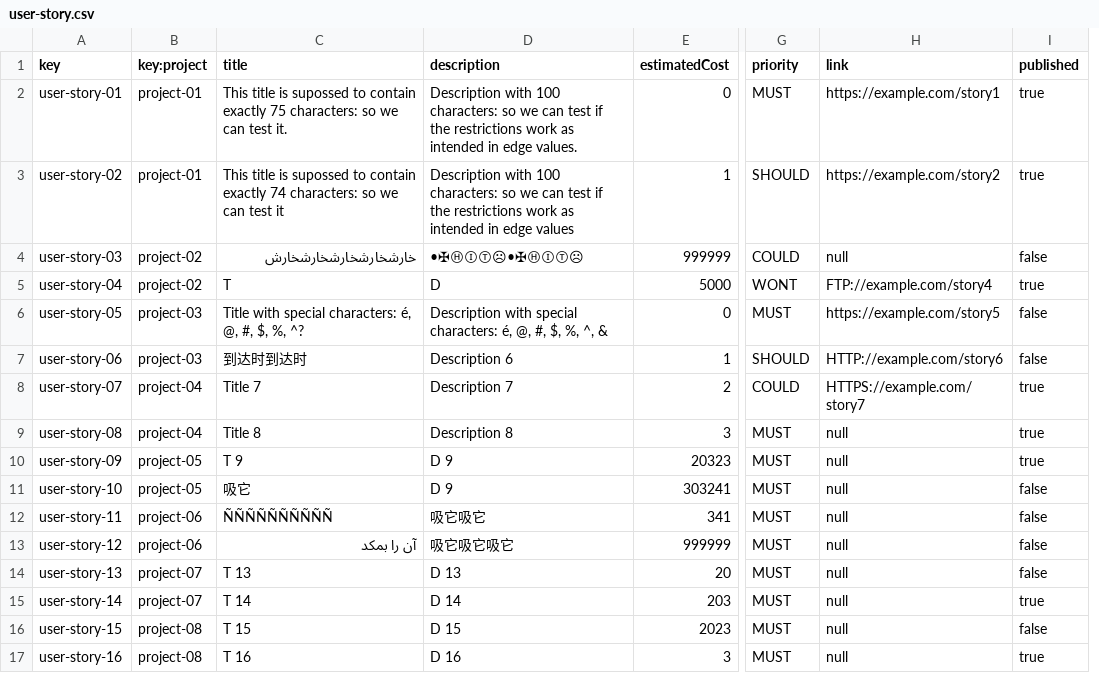
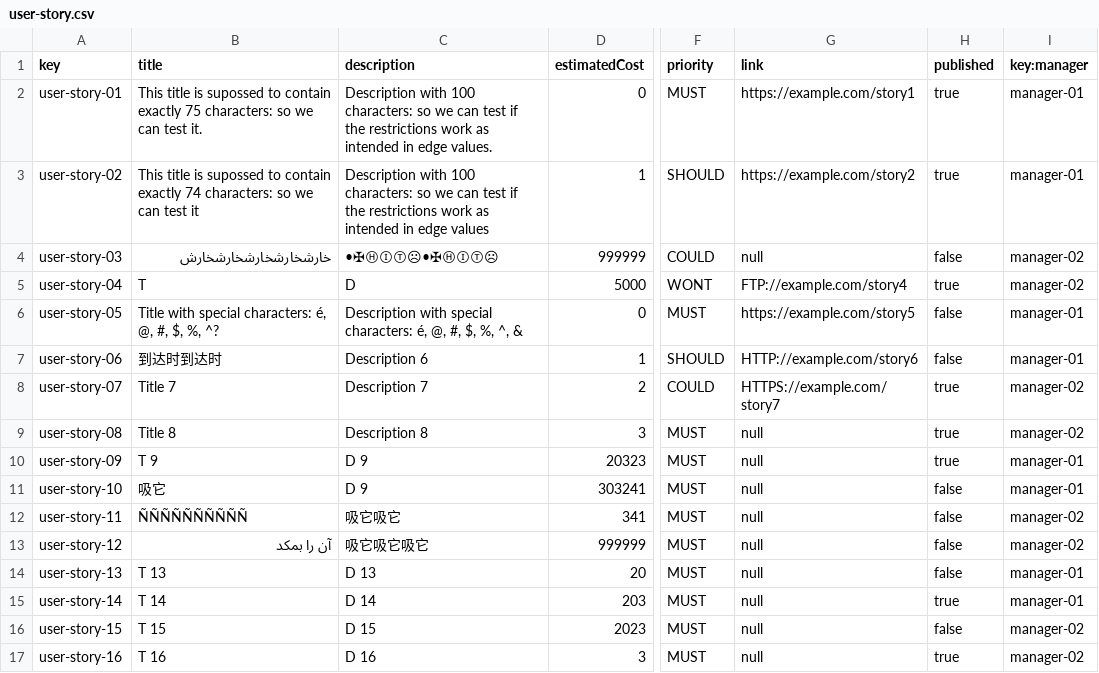
Before and after one commit to DP2-C1-020/Acme-SF-D01, a CSV file: src/main/webapp/WEB-INF/resources/sample-data/user-story.csv, drawn as a sheet; only a part is shown, gaps mark what is left out; removed rows and columns are numbered as before the commit, all else as after; the diff names each change by its address in the sheet, - before the commit and + after, or states it on an @@ line.

```diff
--- a/src/main/webapp/WEB-INF/resources/sample-data/user-story.csv
+++ b/src/main/webapp/WEB-INF/resources/sample-data/user-story.csv
-column B (key:project), rows 2-17: project-01 | project-01 | project-02 | project-02 | project-03 | project-03 | project-04 | project-04 | project-05 | project-05 | project-06 | project-06 | project-07 | project-07 | project-08 | project-08
+column I (key:manager), rows 2-17: manager-01 | manager-01 | manager-02 | manager-02 | manager-01 | manager-01 | manager-02 | manager-02 | manager-01 | manager-01 | manager-02 | manager-02 | manager-01 | manager-01 | manager-02 | manager-02
```
Also changed, not shown: 35 other files.
